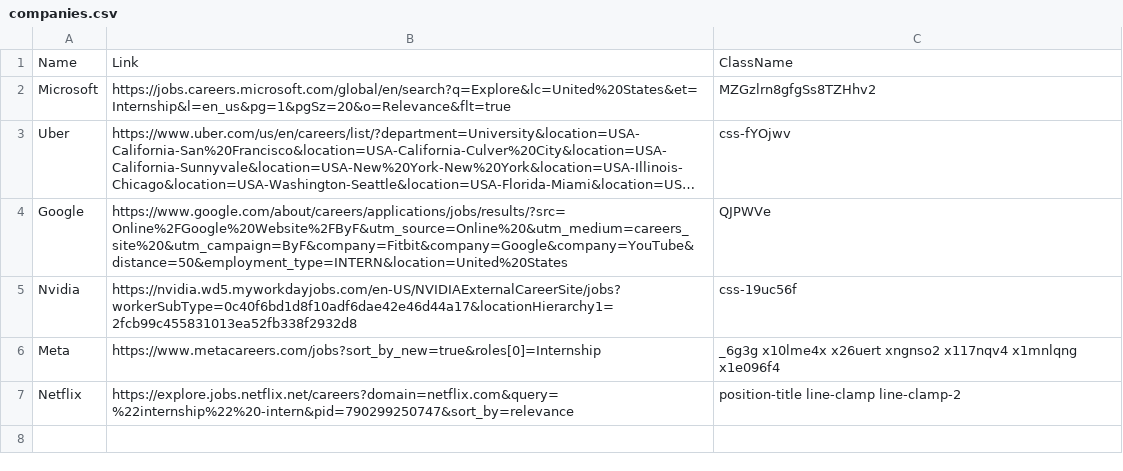
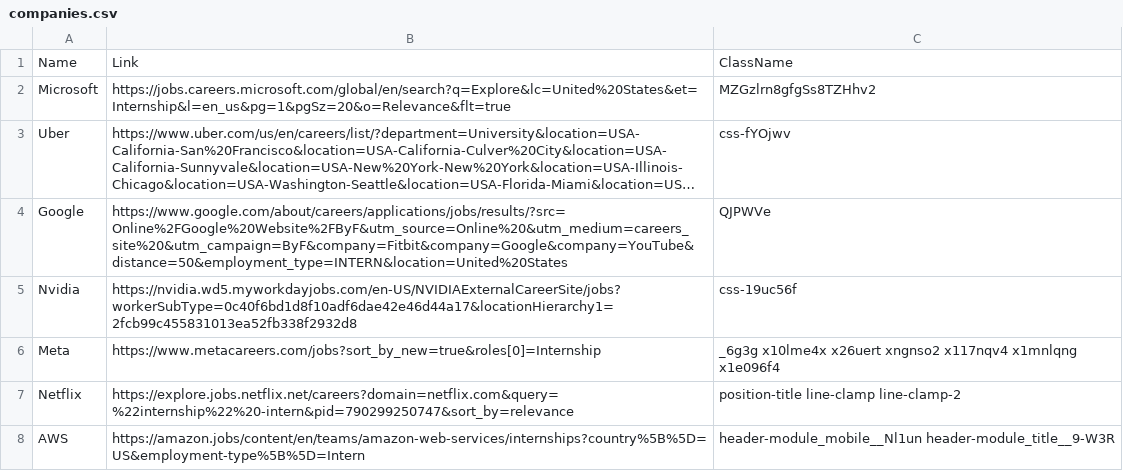
Before and after one commit to nc0le/phlux, a CSV file: companies.csv, drawn as a sheet; long unchanged cells end in ….

```diff
--- a/companies.csv
+++ b/companies.csv
@@ -7 +7,2 @@ Meta,https://www.metacareers.com/jobs?sort_by_new=true&roles[0]=Internship,_6g3g
 Netflix,https://explore.jobs.netflix.net/careers?domain=netflix.com&query=%22internship%22%20-intern&pid=790299250747&sort_by=relevance,position-title line-clamp line-clamp-2
+AWS,https://amazon.jobs/content/en/teams/amazon-web-services/internships?country%5B%5D=US&employment-type%5B%5D=Intern,header-module_mobile__Nl1un header-module_title__9-W3R
```
Also changed, not shown: 4 other files.
